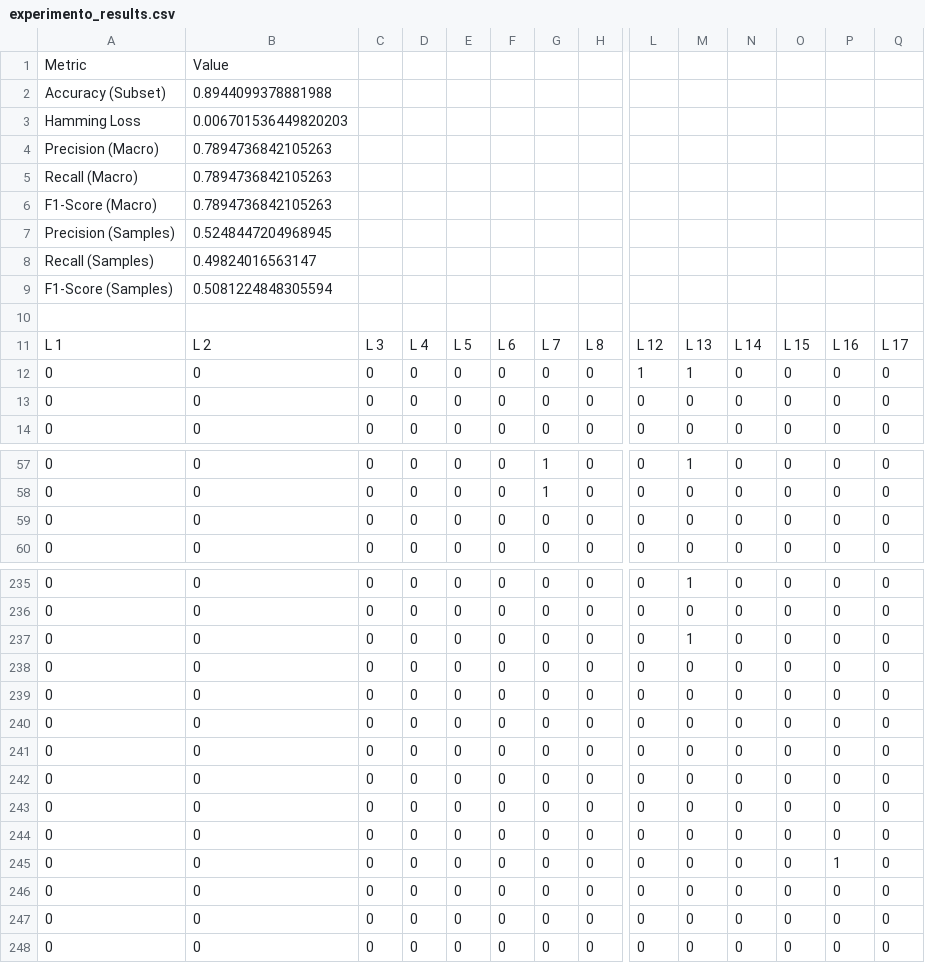
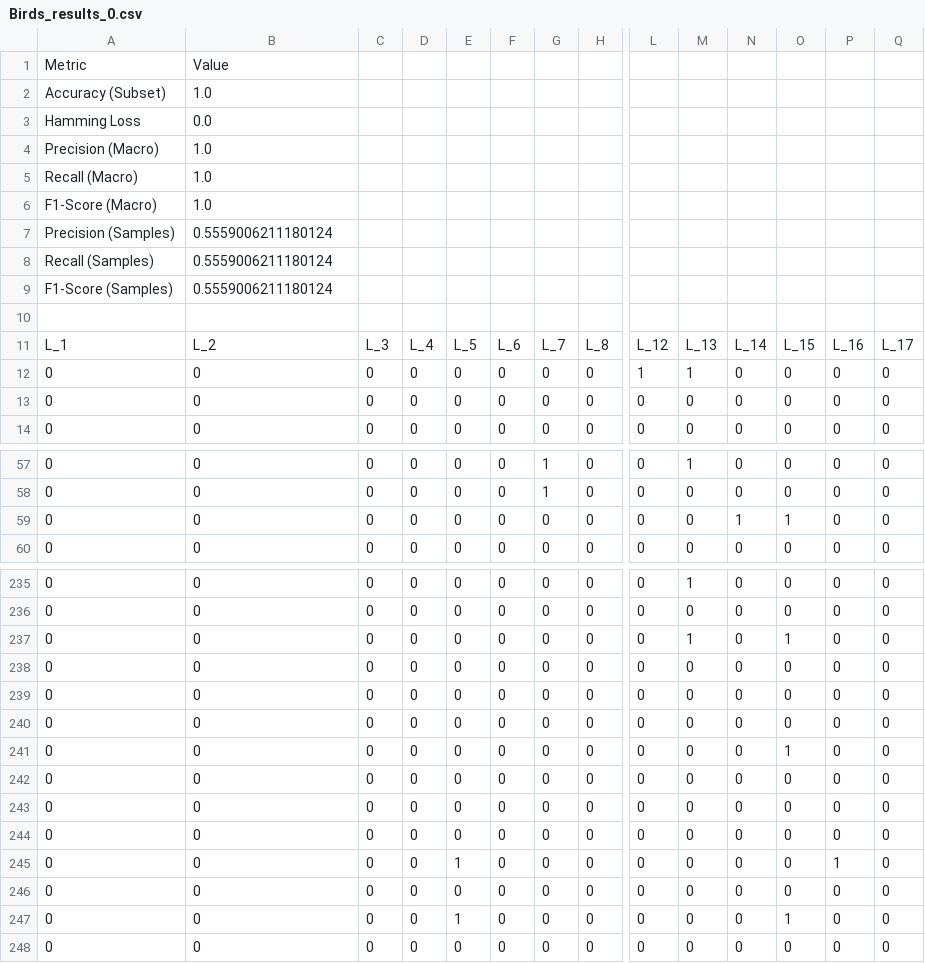
Before and after one commit to LuisMelladoDiaz/Difuse-Cluster-Chain-for-Multi-Label-Classification, a CSV file: experimentos/FCCC/Birds_results_0.csv (was experimentos/FCCC/experimento_results.csv), drawn as a sheet; only a part is shown, gaps mark what is left out; removed rows and columns are numbered as before the commit, all else as after; rows hold the shown columns only; the diff covers the shown part only; the diff names each change by its address in the sheet, - before the commit and + after, or states it on an @@ line.

Commit message:
feat(FCCC): proceso experimental provisional

```diff
--- a/experimentos/FCCC/experimento_results.csv
+++ b/experimentos/FCCC/Birds_results_0.csv
-B2: 0.8944099378881988
+B2: 1.0
-B3: 0.006701536449820203
+B3: 0.0
-B4:B6: 0.7894736842105263
+B4:B6: 1.0
-B7: 0.5248447204968945
+B7: 0.5559006211180124
-B8: 0.49824016563147
+B8: 0.5559006211180124
-B9: 0.5081224848305594
+B9: 0.5559006211180124
-row 11: L 1 | L 2 | L 3 | L 4 | L 5 | L 6 | L 7 | L 8 | L 12 | L 13 | L 14 | L 15 | L 16 | L 17
+row 11: L_1 | L_2 | L_3 | L_4 | L_5 | L_6 | L_7 | L_8 | L_12 | L_13 | L_14 | L_15 | L_16 | L_17
-N59: 0
+N59: 1
-O59: 0
+O59: 1
-O237: 0
+O237: 1
+row 241: 0 | 0 | 0 | 0 | 0 | 0 | 0 | 0 | 0 | 0 | 0 | 1 | 0 | 0
-row 244: 0 | 0 | 0 | 0 | 0 | 0 | 0 | 0 | 0 | 0 | 0 | 0 | 0 | 0
-E245: 0
+E245: 1
-E247: 0
+E247: 1
-O247: 0
+O247: 1
```
Also changed, not shown: 34 edited cells elsewhere in this file, 16 other files.
